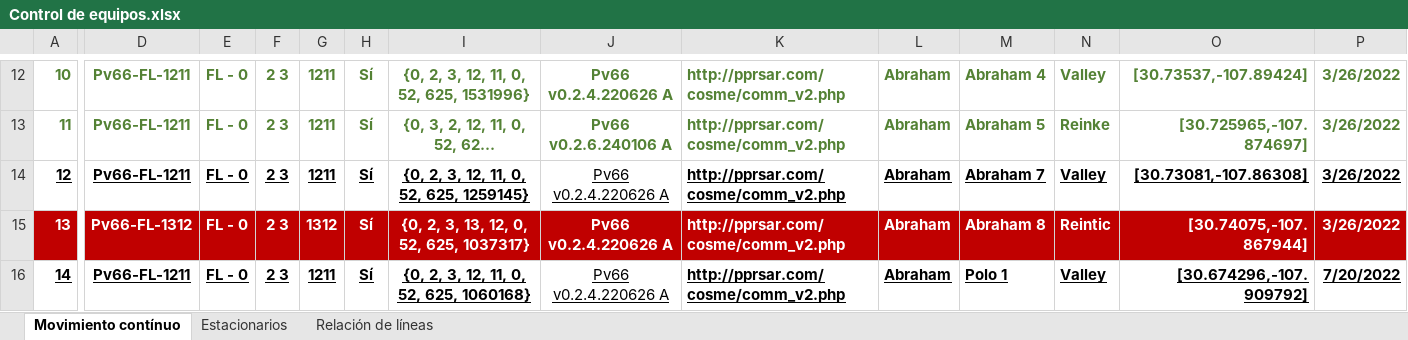
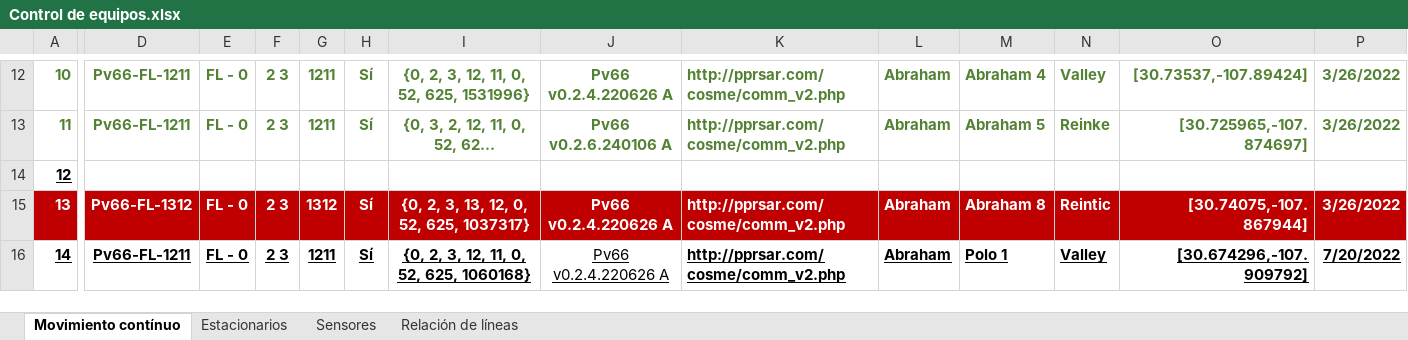
Before and after one commit to dta-labs/dta-agricola, an Excel workbook: Documentación/Empresa/Control de equipos.xlsx, sheet Movimiento contínuo, drawn as a sheet; only a part is shown, gaps mark what is left out; long unchanged cells end in …; values as stored, in another font and other column widths than the file's, no borders; the diff covers the shown part only; the diff names each change by its address in the sheet, - before the commit and + after, or states it on an @@ line.

```diff
--- a/Documentación/Empresa/Control de equipos.xlsx (sheet Movimiento contínuo)
+++ b/Documentación/Empresa/Control de equipos.xlsx (sheet Movimiento contínuo)
+sheet tab: Sensores
-D14: Pv66-FL-1211
+D14: (empty)
-E14: FL - 0
+E14: (empty)
-F14: 2 3
+F14: (empty)
-G14: 1211
+G14: (empty)
-H14: Sí
+H14: (empty)
-I14: {0, 2, 3, 12, 11, 0, 52, 625, 1259145}
+I14: (empty)
-J14: Pv66 v0.2.4.220626 A
+J14: (empty)
-K14: http://pprsar.com/cosme/comm_v2.php
+K14: (empty)
-L14: Abraham
+L14: (empty)
-M14: Abraham 7
+M14: (empty)
-N14: Valley
+N14: (empty)
-O14: [30.73081,-107.86308]
+O14: (empty)
-P14: 3/26/2022
+P14: (empty)
```
Also changed, not shown: 1 edited cell elsewhere in this sheet, 4 other files.
